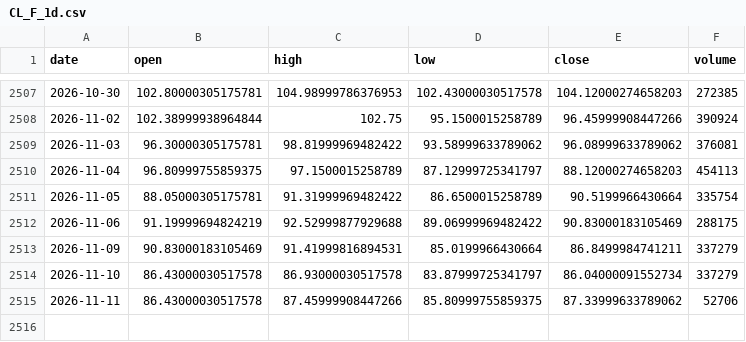
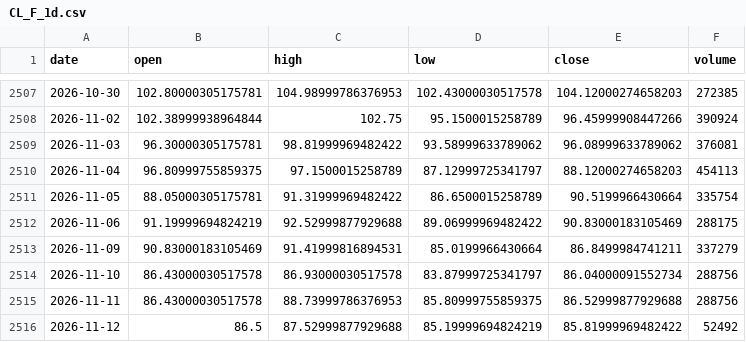
Before and after one commit to pjaco2842-lgtm/Free-ai, a CSV file: trading/data/CL_F_1d.csv, drawn as a sheet; only a part is shown, gaps mark what is left out.

```diff
--- a/trading/data/CL_F_1d.csv
+++ b/trading/data/CL_F_1d.csv
@@ -2513,3 +2513,4 @@ date,open,high,low,close,volume
 2026-11-09,90.83000183105469,91.41999816894531,85.0199966430664,86.8499984741211,337279
-2026-11-10,86.43000030517578,86.93000030517578,83.87999725341797,86.04000091552734,337279
-2026-11-11,86.43000030517578,87.45999908447266,85.80999755859375,87.33999633789062,52706
+2026-11-10,86.43000030517578,86.93000030517578,83.87999725341797,86.04000091552734,288756
+2026-11-11,86.43000030517578,88.73999786376953,85.80999755859375,86.52999877929688,288756
+2026-11-12,86.5,87.52999877929688,85.19999694824219,85.81999969482422,52492
```
Also changed, not shown: trading/data/ES_F_1d.csv, trading/data/ES_F_1h.csv, 11 other files.
